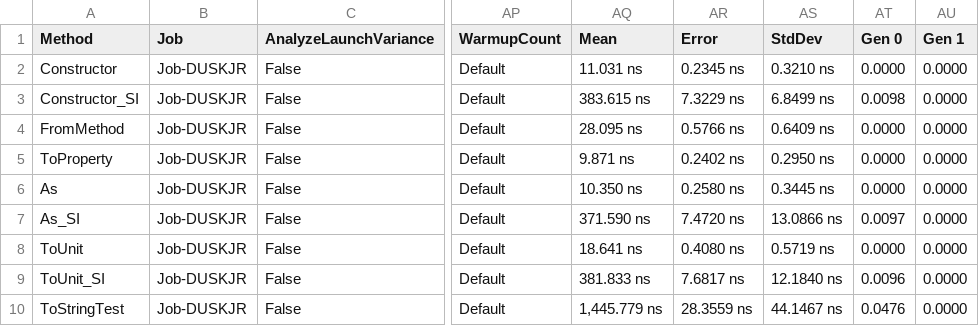
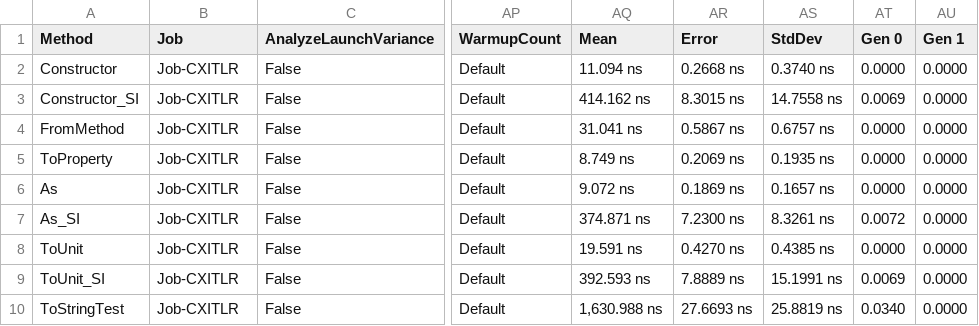
Before and after one commit to angularsen/UnitsNet, a CSV file: benchmarks/netcoreapp50/results/UnitsNet.Benchmark.UnitsNetBenchmarks-report.csv, drawn as a sheet; only a part is shown, gaps mark what is left out; the diff covers the shown part only; the diff names each change by its address in the sheet, - before the commit and + after, or states it on an @@ line.

Commit message:
Automatic benchmark generation for 9799a1b3aa9c5cfc6ede322350ce2cbfcaee1a74

```diff
--- a/benchmarks/netcoreapp50/results/UnitsNet.Benchmark.UnitsNetBenchmarks-report.csv
+++ b/benchmarks/netcoreapp50/results/UnitsNet.Benchmark.UnitsNetBenchmarks-report.csv
-B2:B10 (Job): Job-DUSKJR
+B2:B10 (Job): Job-CXITLR
-AQ2 (Mean): 11.031 ns
+AQ2 (Mean): 11.094 ns
-AR2 (Error): 0.2345 ns
+AR2 (Error): 0.2668 ns
-AS2 (StdDev): 0.3210 ns
+AS2 (StdDev): 0.3740 ns
-AQ3 (Mean): 383.615 ns
+AQ3 (Mean): 414.162 ns
-AR3 (Error): 7.3229 ns
+AR3 (Error): 8.3015 ns
-AS3 (StdDev): 6.8499 ns
+AS3 (StdDev): 14.7558 ns
-AT3 (Gen 0): 0.0098
+AT3 (Gen 0): 0.0069
-AQ4 (Mean): 28.095 ns
+AQ4 (Mean): 31.041 ns
-AR4 (Error): 0.5766 ns
+AR4 (Error): 0.5867 ns
-AS4 (StdDev): 0.6409 ns
+AS4 (StdDev): 0.6757 ns
-AQ5 (Mean): 9.871 ns
+AQ5 (Mean): 8.749 ns
-AR5 (Error): 0.2402 ns
+AR5 (Error): 0.2069 ns
-AS5 (StdDev): 0.2950 ns
+AS5 (StdDev): 0.1935 ns
-AQ6 (Mean): 10.350 ns
+AQ6 (Mean): 9.072 ns
-AR6 (Error): 0.2580 ns
+AR6 (Error): 0.1869 ns
-AS6 (StdDev): 0.3445 ns
+AS6 (StdDev): 0.1657 ns
-AQ7 (Mean): 371.590 ns
+AQ7 (Mean): 374.871 ns
-AR7 (Error): 7.4720 ns
+AR7 (Error): 7.2300 ns
-AS7 (StdDev): 13.0866 ns
+AS7 (StdDev): 8.3261 ns
-AT7 (Gen 0): 0.0097
+AT7 (Gen 0): 0.0072
-AQ8 (Mean): 18.641 ns
+AQ8 (Mean): 19.591 ns
-AR8 (Error): 0.4080 ns
+AR8 (Error): 0.4270 ns
-AS8 (StdDev): 0.5719 ns
+AS8 (StdDev): 0.4385 ns
-AQ9 (Mean): 381.833 ns
+AQ9 (Mean): 392.593 ns
-AR9 (Error): 7.6817 ns
+AR9 (Error): 7.8889 ns
-AS9 (StdDev): 12.1840 ns
+AS9 (StdDev): 15.1991 ns
-AT9 (Gen 0): 0.0096
+AT9 (Gen 0): 0.0069
-AQ10 (Mean): 1,445.779 ns
+AQ10 (Mean): 1,630.988 ns
-AR10 (Error): 28.3559 ns
+AR10 (Error): 27.6693 ns
-AS10 (StdDev): 44.1467 ns
+AS10 (StdDev): 25.8819 ns
-AT10 (Gen 0): 0.0476
+AT10 (Gen 0): 0.0340
```
Also changed, not shown: 39 edited cells elsewhere in this file, 5 other files.
